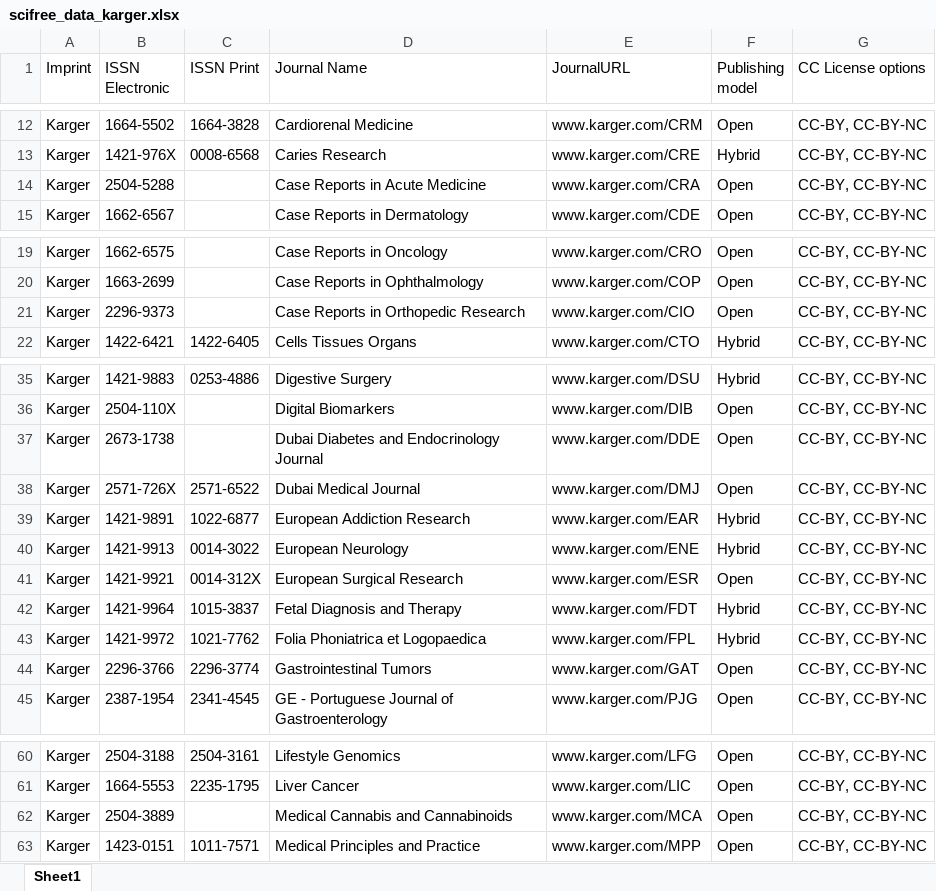
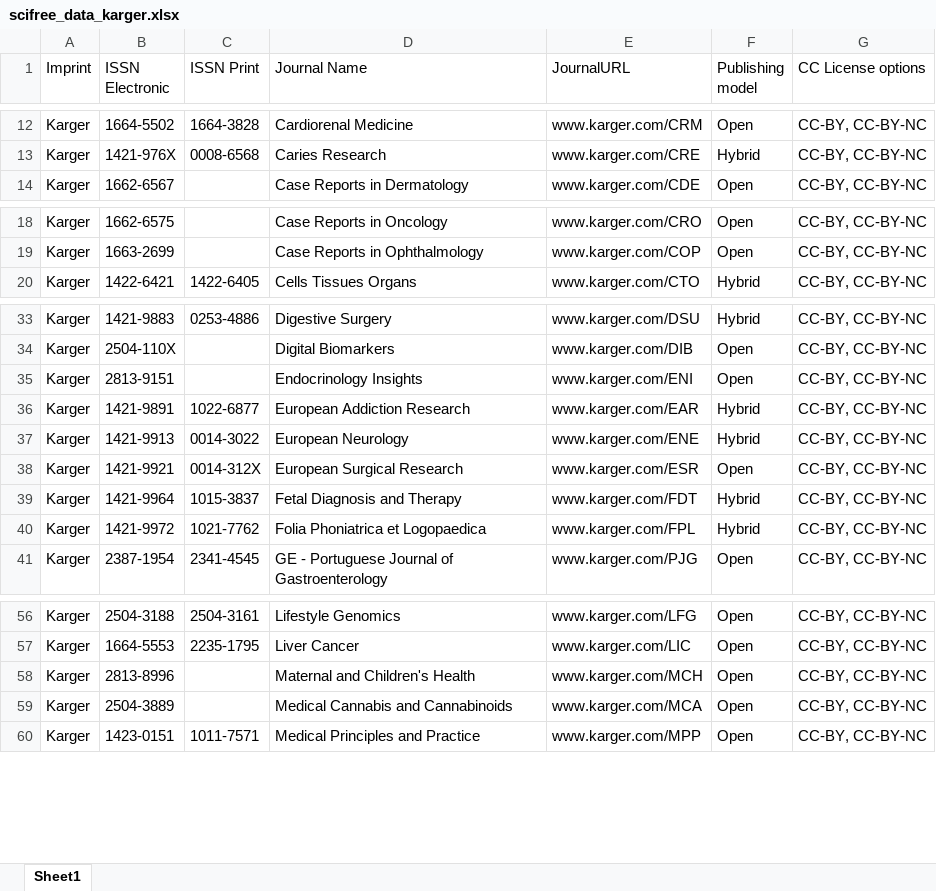
Before and after one commit to Kungbib/oa-tskr, an Excel workbook: Bibsam_tidskriftslistor/scifree_data_karger.xlsx, sheet Sheet1, drawn as a sheet; only a part is shown, gaps mark what is left out; values as stored, in another font and other column widths than the file's, no borders; table styles not drawn; removed rows and columns are numbered as before the commit, all else as after; the diff covers the shown part only; the diff names each change by its address in the sheet, - before the commit and + after, or states it on an @@ line.

```diff
--- a/Bibsam_tidskriftslistor/scifree_data_karger.xlsx (sheet Sheet1)
+++ b/Bibsam_tidskriftslistor/scifree_data_karger.xlsx (sheet Sheet1)
-row 14: Karger | 2504-5288 |  | Case Reports in Acute Medicine | www.karger.com/CRA | Open | CC-BY, CC-BY-NC
-row 21: Karger | 2296-9373 |  | Case Reports in Orthopedic Research | www.karger.com/CIO | Open | CC-BY, CC-BY-NC
-B35 (ISSN Electronic): 2673-1738
+B35 (ISSN Electronic): 2813-9151
-D35 (Journal Name): Dubai Diabetes and Endocrinology Journal
+D35 (Journal Name): Endocrinology Insights
-E35 (JournalURL): www.karger.com/DDE
+E35 (JournalURL): www.karger.com/ENI
-row 38: Karger | 2571-726X | 2571-6522 | Dubai Medical Journal | www.karger.com/DMJ | Open | CC-BY, CC-BY-NC
-row 44: Karger | 2296-3766 | 2296-3774 | Gastrointestinal Tumors | www.karger.com/GAT | Open | CC-BY, CC-BY-NC
+row 58: Karger | 2813-8996 |  | Maternal and Children's Health | www.karger.com/MCH | Open | CC-BY, CC-BY-NC
```
Also changed, not shown: 1 added row elsewhere in this sheet, Bibsam_tidskriftslistor/Uppdateringar/tidskriftslistor_ändringar_2025.xlsx, Bibsam_tidskriftslistor/scifree_data_johnbenjamin.xlsx, 1 other file.
